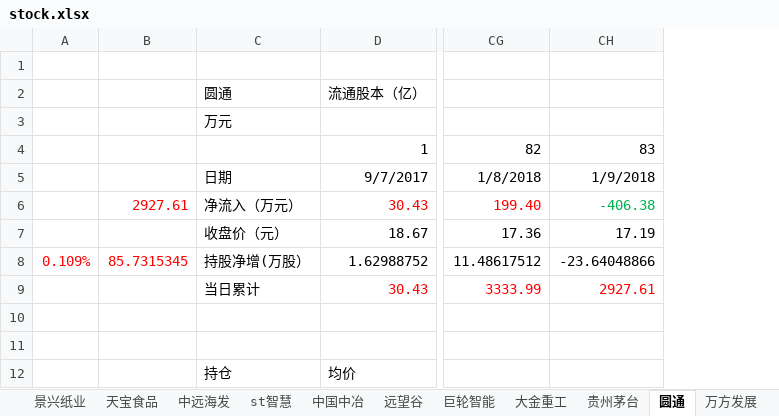
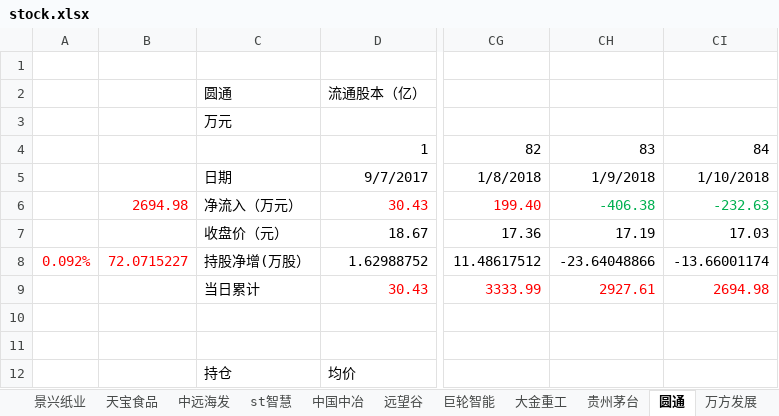
Before and after one commit to JMsun-2000/stock_market, an Excel workbook: stock.xlsx, sheet 圆通, drawn as a sheet; only a part is shown, gaps mark what is left out; values as stored, in another font and other column widths than the file's, no borders; charts and pictures not drawn; removed rows and columns are numbered as before the commit, all else as after; the diff names each change by its address in the sheet, - before the commit and + after, or states it on an @@ line.

```diff
--- a/stock.xlsx (sheet 圆通)
+++ b/stock.xlsx (sheet 圆通)
-column A, row 8: 0.109%
-column B, rows 6-8: 2927.61 |  | 85.7315345
+column A, row 8: 0.092%
+column B, rows 6-8: 2694.98 |  | 72.0715227
+column CI, rows 4-9: 84 | 1/10/2018 | -232.63 | 17.03 | -13.66001174 | 2694.98
```
Also changed, not shown: sheet 贵州茅台, sheet 普邦股份, sheet 中国石化, sheet 中国中冶, sheet 浙江医药, sheet 民生银行, 12 more sheets, charts or pictures.
